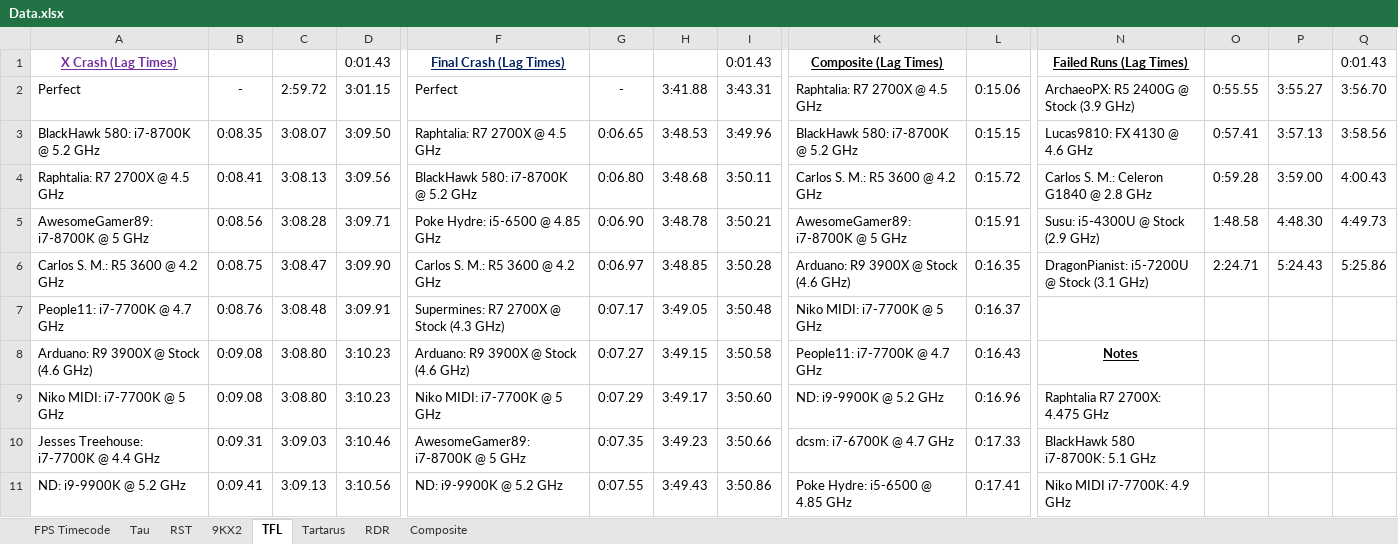
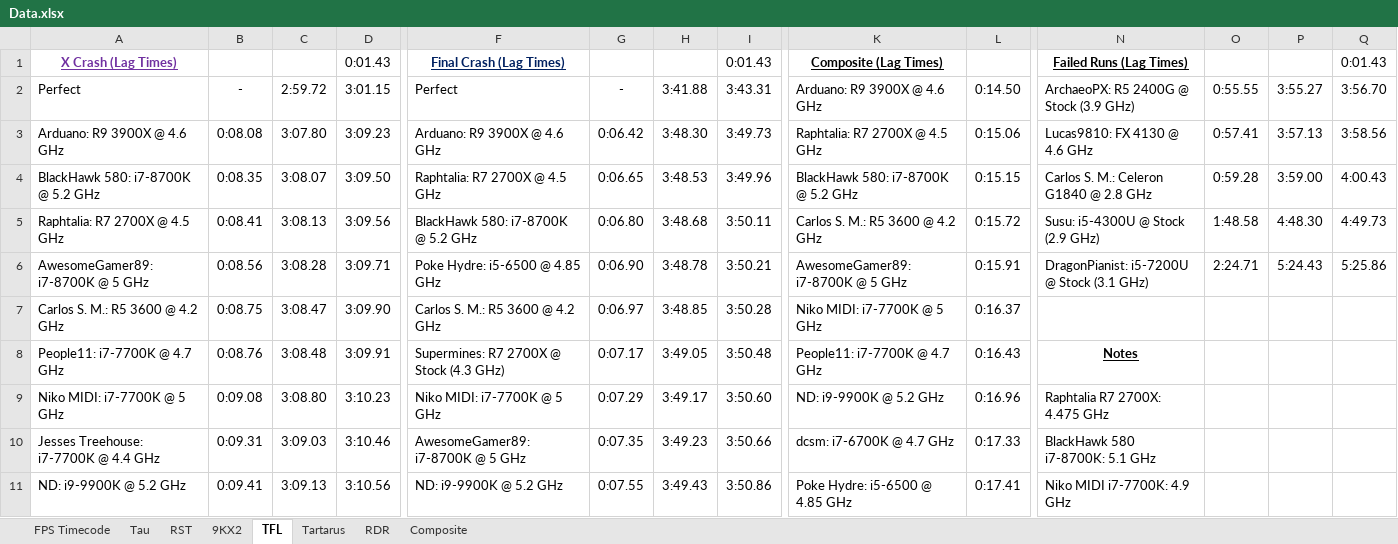
Before and after one commit to Hans5958/Official-2019-Black-MIDI-Mega-Comparison, an Excel workbook: Data.xlsx, sheet TFL, drawn as a sheet; only a part is shown, gaps mark what is left out; values as stored, in another font and other column widths than the file's, no borders; removed rows and columns are numbered as before the commit, all else as after; rows hold the shown columns only; the diff covers the shown part only; the diff names each change by its address in the sheet, - before the commit and + after, or states it on an @@ line.

```diff
--- a/Data.xlsx (sheet TFL)
+++ b/Data.xlsx (sheet TFL)
-K2: Raphtalia: R7 2700X @ 4.5 GHz
+K2: Arduano: R9 3900X @ 4.6 GHz
-L2: 0:15.06
+L2: 0:14.50
+row 3: Arduano: R9 3900X @ 4.6 GHz | 0:08.08 | 3:07.80 | 3:09.23 | Arduano: R9 3900X @ 4.6 GHz | 0:06.42 | 3:48.30 | 3:49.73 | Raphtalia: R7 2700X @ 4.5 GHz | 0:15.06 | Lucas9810: FX 4130 @ 4.6 GHz | 0:57.41 | 3:57.13 | 3:58.56
-N4: Lucas9810: FX 4130 @ 4.6 GHz
+N4: Carlos S. M.: Celeron G1840 @ 2.8 GHz
-O4: 0:57.41
+O4: 0:59.28
-P4: 3:57.13
+P4: 3:59.00
-Q4: 3:58.56
+Q4: 4:00.43
-N5: Carlos S. M.: Celeron G1840 @ 2.8 GHz
+N5: Susu: i5-4300U @ Stock (2.9 GHz)
-O5: 0:59.28
+O5: 1:48.58
-P5: 3:59.00
+P5: 4:48.30
-Q5: 4:00.43
+Q5: 4:49.73
-N6: Susu: i5-4300U @ Stock (2.9 GHz)
+N6: DragonPianist: i5-7200U @ Stock (3.1 GHz)
-O6: 1:48.58
+O6: 2:24.71
-P6: 4:48.30
+P6: 5:24.43
-Q6: 4:49.73
+Q6: 5:25.86
-K7: Arduano: R9 3900X @ Stock (4.6 GHz)
+K7: Niko MIDI: i7-7700K @ 5 GHz
-L7: 0:16.35
+L7: 0:16.37
-N7: DragonPianist: i5-7200U @ Stock (3.1 GHz)
+N7: (empty)
-O7: 2:24.71
+O7: (empty)
-P7: 5:24.43
+P7: (empty)
-Q7: 5:25.86
+Q7: (empty)
-K8: Niko MIDI: i7-7700K @ 5 GHz
+K8: People11: i7-7700K @ 4.7 GHz
-L8: 0:16.37
+L8: 0:16.43
-N8: (empty)
+N8: Notes
-row 8: Arduano: R9 3900X @ Stock (4.6 GHz) | 0:09.08 | 3:08.80 | 3:10.23 | Arduano: R9 3900X @ Stock (4.6 GHz) | 0:07.27 | 3:49.15 | 3:50.58 | People11: i7-7700K @ 4.7 GHz | 0:16.43 | Notes
```
Also changed, not shown: 1 removed row and 12 edited cells elsewhere in this sheet, sheet 9KX2, sheet Tau, sheet RST, sheet Composite, sheet RDR, sheet Tartarus, formulas that keep their value.
